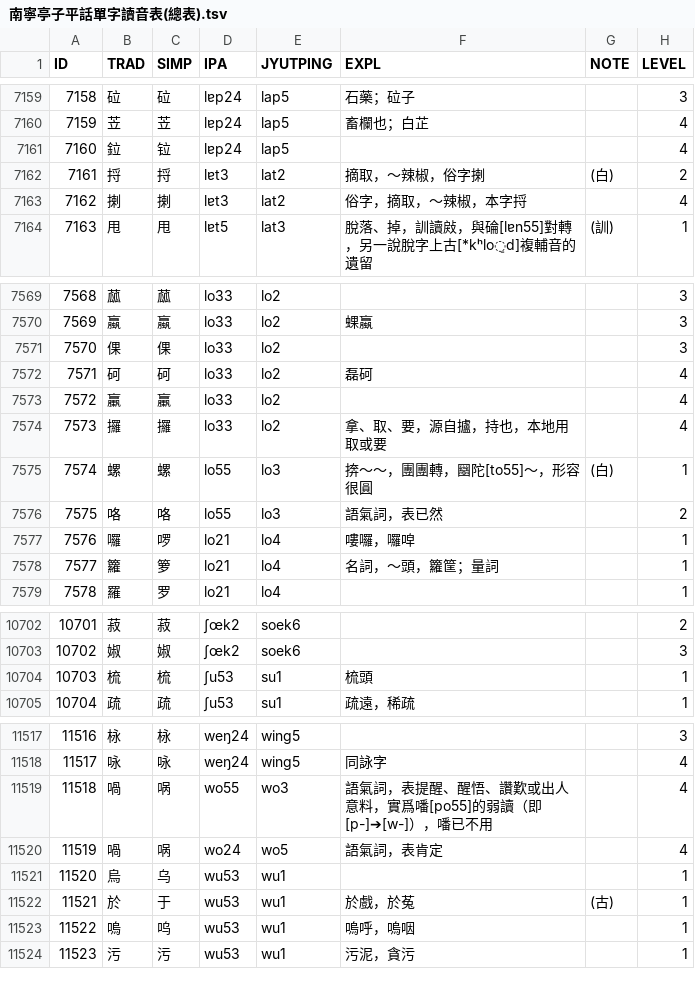
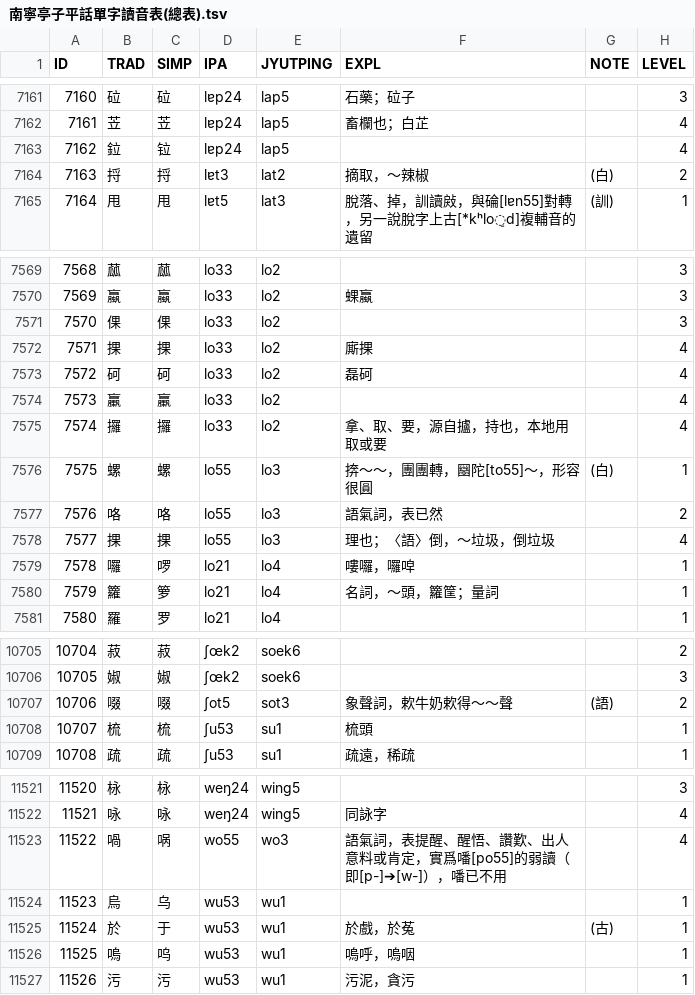
Before and after one commit to leimaau/Nanning-Dialect-Manual, a TSV file: 南寧亭子平話單字讀音表(總表).tsv, drawn as a sheet; only a part is shown, gaps mark what is left out; removed rows and columns are numbered as before the commit, all else as after; the diff covers the shown part only; the diff names each change by its address in the sheet, - before the commit and + after, or states it on an @@ line.

```diff
--- a/南寧亭子平話單字讀音表(總表).tsv
+++ b/南寧亭子平話單字讀音表(總表).tsv
@@ column A (ID) renumbered from row 1320 down @@
-F7164 (EXPL): 摘取，～辣椒，俗字揦
+F7164 (EXPL): 摘取，～辣椒
-row 7163: 7162 | 揦 | 揦 | lɐt3 | lat2 | 俗字，摘取，～辣椒，本字捋 |  | 4
+row 7572: 7571 | 捰 | 捰 | lo33 | lo2 | 廝捰 |  | 4
+row 7578: 7577 | 捰 | 捰 | lo55 | lo3 | 理也；〈語〉倒，～垃圾，倒垃圾 |  | 4
+row 10707: 10706 | 啜 | 啜 | ʃot5 | sot3 | 象聲詞，欶牛奶欶得～～聲 | (語) | 2
-F11523 (EXPL): …悟、讚歎或出人意料，實爲噃…
+F11523 (EXPL): …悟、讚歎、出人意料或肯定，實爲噃…
-row 11520: 11519 | 喎 | 㖞 | wo24 | wo5 | 語氣詞，表肯定 |  | 4
```
Also changed, not shown: 8 added rows, 4 removed rows and 40 edited cells elsewhere in this file, 南寧白話單字讀音表(總表).tsv, 同音字表/南寧亭子平話同音字表(總表).tsv, 9 other files.
